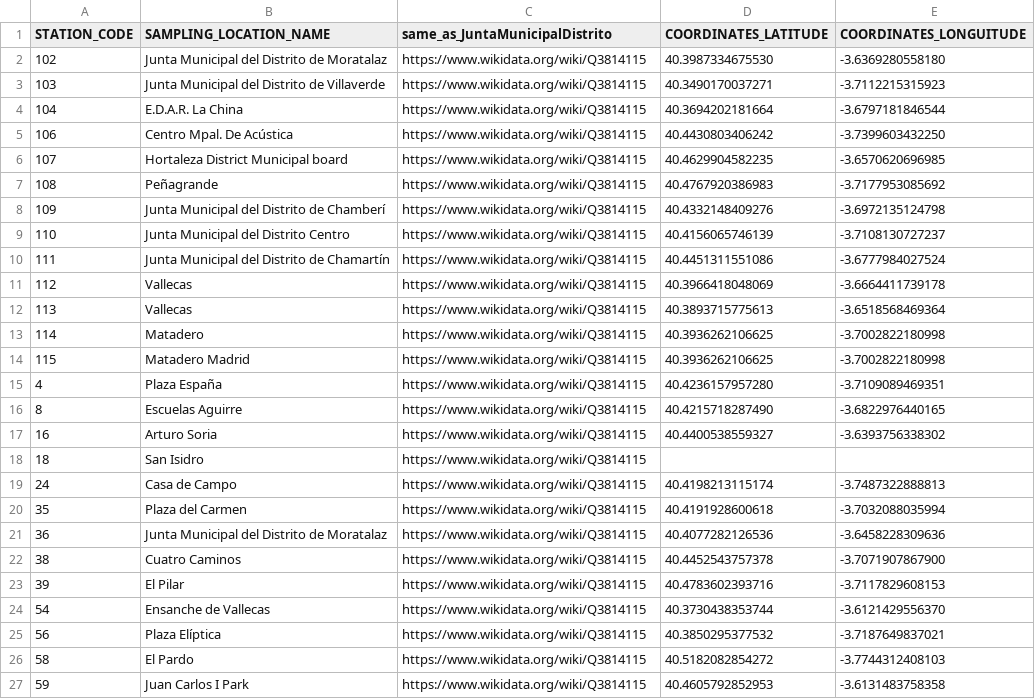
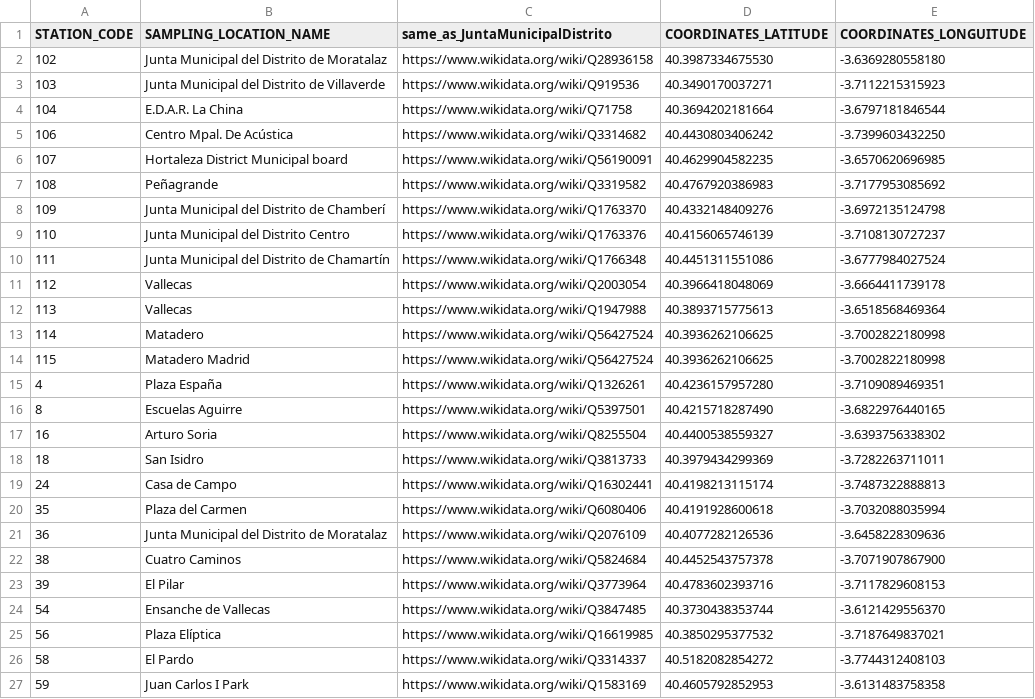
Before and after one commit to FacultadInformatica-LinkedData/Curso2024-2025-ODKG, a CSV file: HandsOn/Group06/csv/LocationCode_Relationship-with-links.csv, drawn as a sheet.

```diff
--- a/HandsOn/Group06/csv/LocationCode_Relationship-with-links.csv
+++ b/HandsOn/Group06/csv/LocationCode_Relationship-with-links.csv
@@ -1,27 +1,27 @@
 STATION_CODE,SAMPLING_LOCATION_NAME,same_as_JuntaMunicipalDistrito,COORDINATES_LATITUDE,COORDINATES_LONGUITUDE
-102,Junta Municipal del Distrito de Moratalaz,https://www.wikidata.org/wiki/Q3814115,40.3987334675530,-3.6369280558180
-103,Junta Municipal del Distrito de Villaverde,https://www.wikidata.org/wiki/Q3814115,40.3490170037271,-3.7112215315923
-104,E.D.A.R. La China,https://www.wikidata.org/wiki/Q3814115,40.3694202181664,-3.6797181846544
-106,Centro Mpal. De Acústica,https://www.wikidata.org/wiki/Q3814115,40.4430803406242,-3.7399603432250
-107,Hortaleza District Municipal board,https://www.wikidata.org/wiki/Q3814115,40.4629904582235,-3.6570620696985
-108,Peñagrande,https://www.wikidata.org/wiki/Q3814115,40.4767920386983,-3.7177953085692
-109,Junta Municipal del Distrito de Chamberí,https://www.wikidata.org/wiki/Q3814115,40.4332148409276,-3.6972135124798
-110,Junta Municipal del Distrito Centro,https://www.wikidata.org/wiki/Q3814115,40.4156065746139,-3.7108130727237
-111,Junta Municipal del Distrito de Chamartín,https://www.wikidata.org/wiki/Q3814115,40.4451311551086,-3.6777984027524
-112,Vallecas,https://www.wikidata.org/wiki/Q3814115,40.3966418048069,-3.6664411739178
-113,Vallecas,https://www.wikidata.org/wiki/Q3814115,40.3893715775613,-3.6518568469364
-114,Matadero,https://www.wikidata.org/wiki/Q3814115,40.3936262106625,-3.7002822180998
-115,Matadero Madrid,https://www.wikidata.org/wiki/Q3814115,40.3936262106625,-3.7002822180998
-4,Plaza España,https://www.wikidata.org/wiki/Q3814115,40.4236157957280,-3.7109089469351
-8,Escuelas Aguirre,https://www.wikidata.org/wiki/Q3814115,40.4215718287490,-3.6822976440165
-16,Arturo Soria,https://www.wikidata.org/wiki/Q3814115,40.4400538559327,-3.6393756338302
-18,San Isidro,https://www.wikidata.org/wiki/Q3814115,,
-24,Casa de Campo,https://www.wikidata.org/wiki/Q3814115,40.4198213115174,-3.7487322888813
-35,Plaza del Carmen,https://www.wikidata.org/wiki/Q3814115,40.4191928600618,-3.7032088035994
-36,Junta Municipal del Distrito de Moratalaz,https://www.wikidata.org/wiki/Q3814115,40.4077282126536,-3.6458228309636
-38,Cuatro Caminos,https://www.wikidata.org/wiki/Q3814115,40.4452543757378,-3.7071907867900
-39,El Pilar,https://www.wikidata.org/wiki/Q3814115,40.4783602393716,-3.7117829608153
-54,Ensanche de Vallecas,https://www.wikidata.org/wiki/Q3814115,40.3730438353744,-3.6121429556370
-56,Plaza Elíptica,https://www.wikidata.org/wiki/Q3814115,40.3850295377532,-3.7187649837021
-58,El Pardo,https://www.wikidata.org/wiki/Q3814115,40.5182082854272,-3.7744312408103
-59,Juan Carlos I Park,https://www.wikidata.org/wiki/Q3814115,40.4605792852953,-3.6131483758358
+102,Junta Municipal del Distrito de Moratalaz,https://www.wikidata.org/wiki/Q28936158,40.3987334675530,-3.6369280558180
+103,Junta Municipal del Distrito de Villaverde,https://www.wikidata.org/wiki/Q919536,40.3490170037271,-3.7112215315923
+104,E.D.A.R. La China,https://www.wikidata.org/wiki/Q71758,40.3694202181664,-3.6797181846544
+106,Centro Mpal. De Acústica,https://www.wikidata.org/wiki/Q3314682,40.4430803406242,-3.7399603432250
+107,Hortaleza District Municipal board,https://www.wikidata.org/wiki/Q56190091,40.4629904582235,-3.6570620696985
+108,Peñagrande,https://www.wikidata.org/wiki/Q3319582,40.4767920386983,-3.7177953085692
+109,Junta Municipal del Distrito de Chamberí,https://www.wikidata.org/wiki/Q1763370,40.4332148409276,-3.6972135124798
+110,Junta Municipal del Distrito Centro,https://www.wikidata.org/wiki/Q1763376,40.4156065746139,-3.7108130727237
+111,Junta Municipal del Distrito de Chamartín,https://www.wikidata.org/wiki/Q1766348,40.4451311551086,-3.6777984027524
+112,Vallecas,https://www.wikidata.org/wiki/Q2003054,40.3966418048069,-3.6664411739178
+113,Vallecas,https://www.wikidata.org/wiki/Q1947988,40.3893715775613,-3.6518568469364
+114,Matadero,https://www.wikidata.org/wiki/Q56427524,40.3936262106625,-3.7002822180998
+115,Matadero Madrid,https://www.wikidata.org/wiki/Q56427524,40.3936262106625,-3.7002822180998
+4,Plaza España,https://www.wikidata.org/wiki/Q1326261,40.4236157957280,-3.7109089469351
+8,Escuelas Aguirre,https://www.wikidata.org/wiki/Q5397501,40.4215718287490,-3.6822976440165
+16,Arturo Soria,https://www.wikidata.org/wiki/Q8255504,40.4400538559327,-3.6393756338302
+18,San Isidro,https://www.wikidata.org/wiki/Q3813733,40.3979434299369,-3.7282263711011
+24,Casa de Campo,https://www.wikidata.org/wiki/Q16302441,40.4198213115174,-3.7487322888813
+35,Plaza del Carmen,https://www.wikidata.org/wiki/Q6080406,40.4191928600618,-3.7032088035994
+36,Junta Municipal del Distrito de Moratalaz,https://www.wikidata.org/wiki/Q2076109,40.4077282126536,-3.6458228309636
+38,Cuatro Caminos,https://www.wikidata.org/wiki/Q5824684,40.4452543757378,-3.7071907867900
+39,El Pilar,https://www.wikidata.org/wiki/Q3773964,40.4783602393716,-3.7117829608153
+54,Ensanche de Vallecas,https://www.wikidata.org/wiki/Q3847485,40.3730438353744,-3.6121429556370
+56,Plaza Elíptica,https://www.wikidata.org/wiki/Q16619985,40.3850295377532,-3.7187649837021
+58,El Pardo,https://www.wikidata.org/wiki/Q3314337,40.5182082854272,-3.7744312408103
+59,Juan Carlos I Park,https://www.wikidata.org/wiki/Q1583169,40.4605792852953,-3.6131483758358
```
Also changed, not shown: HandsOn/Group06/csv/Magnitud_Relationship-with-links.csv.
